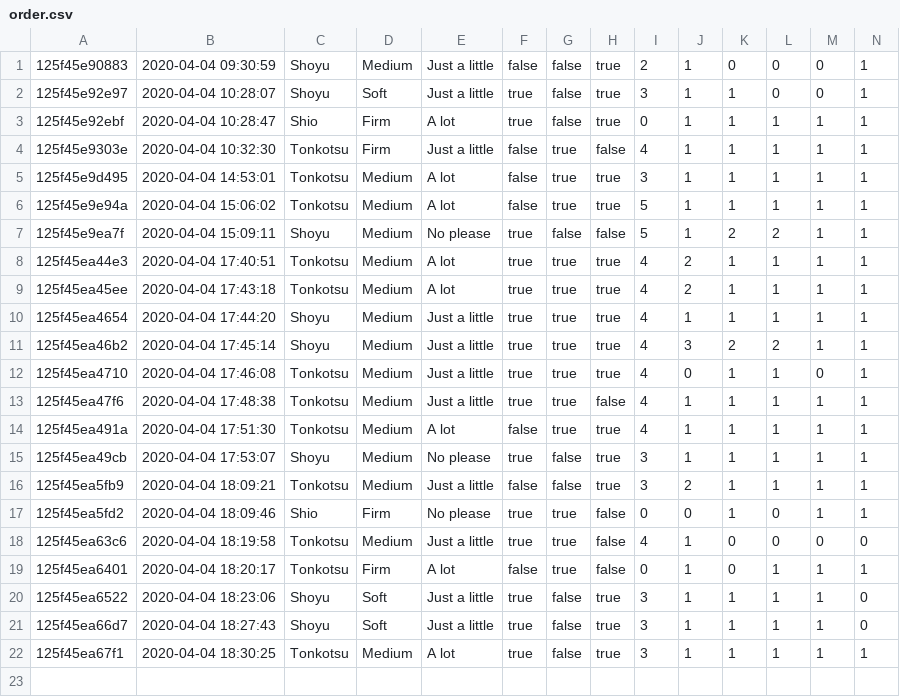
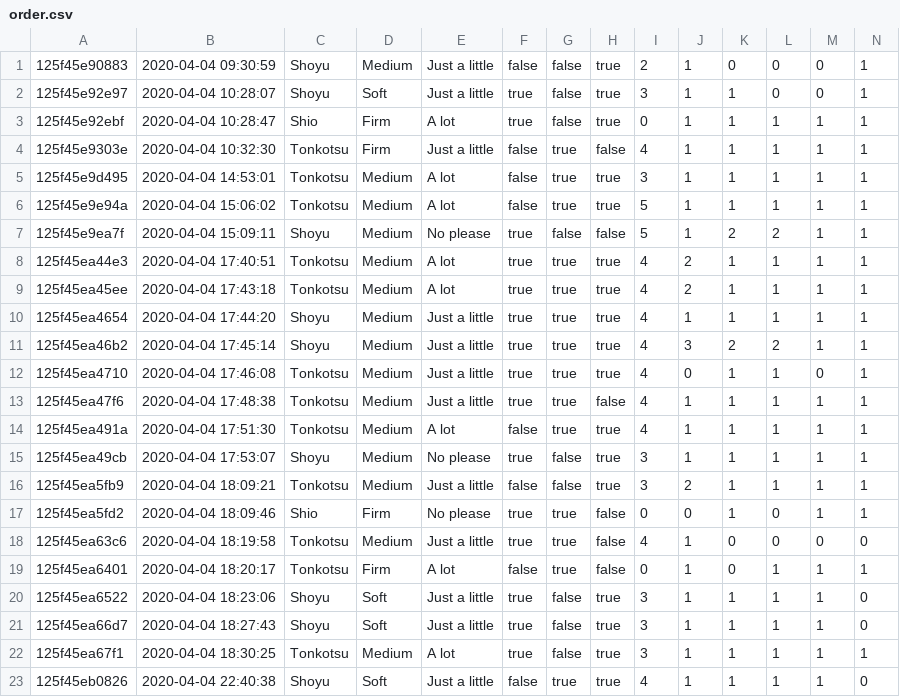
Before and after one commit to GarrickZ2/EngineerProject, a CSV file: data/order.csv, drawn as a sheet; only a part is shown; rows hold the shown columns only; the diff names each change by its address in the sheet, - before the commit and + after, or states it on an @@ line.

```diff
--- a/data/order.csv
+++ b/data/order.csv
+row 23: 125f45eb0826 | 2020-04-04 22:40:38 | Shoyu | Soft | Just a little | false | true | true | 4 | 1 | 1 | 1 | 1 | 0
```
Also changed, not shown: 5 other files.
